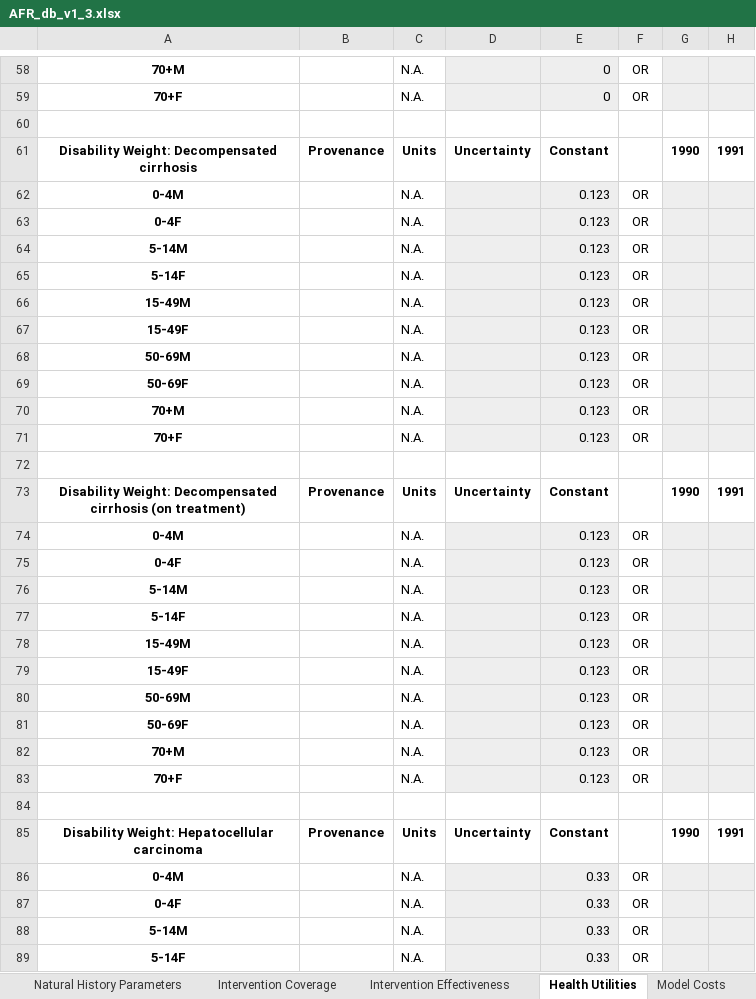
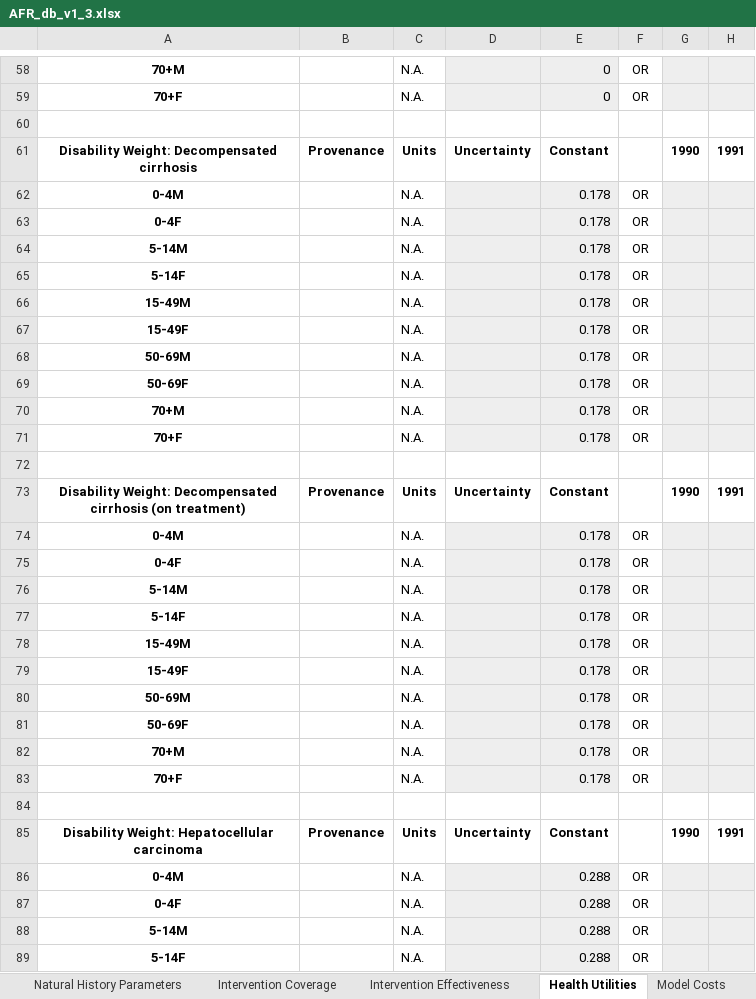
Before and after one commit to atomicateam/hepb-vimc, an Excel workbook: AFR_db_v1_3.xlsx, sheet Health Utilities, drawn as a sheet; only a part is shown, gaps mark what is left out; values as stored, in another font and other column widths than the file's, no borders; conditional formats not drawn; the diff covers the shown part only; the diff names each change by its address in the sheet, - before the commit and + after, or states it on an @@ line.

```diff
--- a/AFR_db_v1_3.xlsx (sheet Health Utilities)
+++ b/AFR_db_v1_3.xlsx (sheet Health Utilities)
-E62:E71: 0.123
+E62:E71: 0.178
-E74:E83: 0.123
+E74:E83: 0.178
-E86:E89: 0.33
+E86:E89: 0.288
```
Also changed, not shown: 16 edited cells elsewhere in this sheet, hbv_v14_gamma_3.xlsx, 21 other files.
